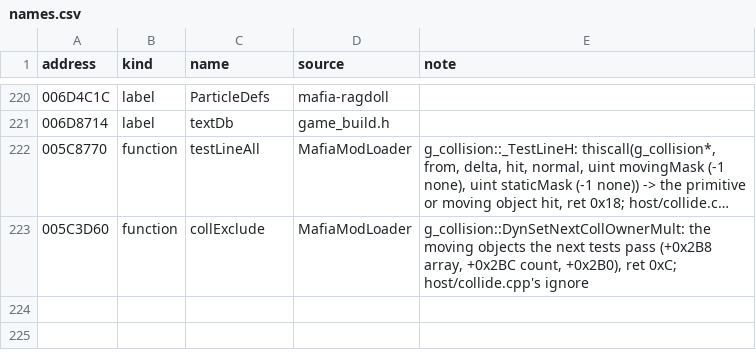
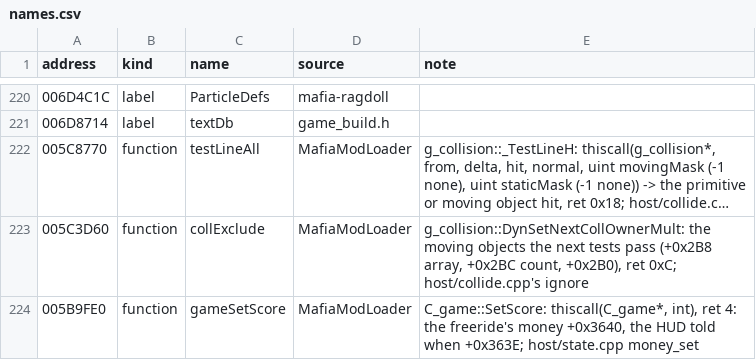
Before and after one commit to PashOK7/MafiaModLoader, a CSV file: knowledge/game.exe/names.csv, drawn as a sheet; only a part is shown, gaps mark what is left out; long unchanged cells end in ….

```diff
--- a/knowledge/game.exe/names.csv
+++ b/knowledge/game.exe/names.csv
@@ -223 +223,2 @@ address,kind,name,source,note
 005C3D60,function,collExclude,MafiaModLoader,"g_collision::DynSetNextCollOwnerMult: the moving objects the next tests pass (+0x2B8 array, +0x2BC count, +0x2B0), ret 0xC; host/collide.cpp's ignore"
+005B9FE0,function,gameSetScore,MafiaModLoader,"C_game::SetScore: thiscall(C_game*, int), ret 4: the freeride's money +0x3640, the HUD told when +0x363E; host/state.cpp money_set"
```
Also changed, not shown: 18 other files.
